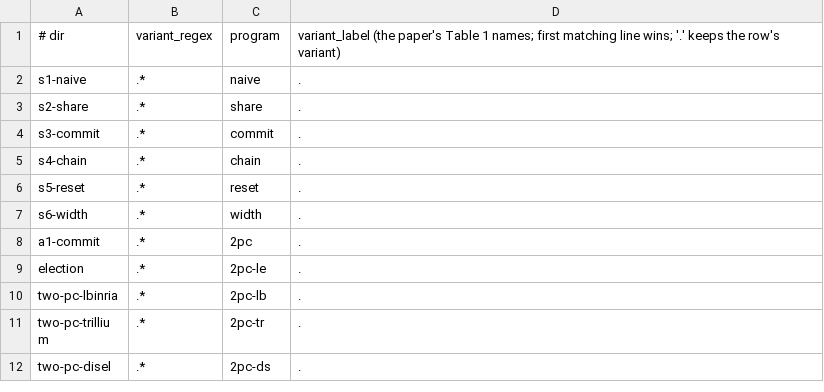
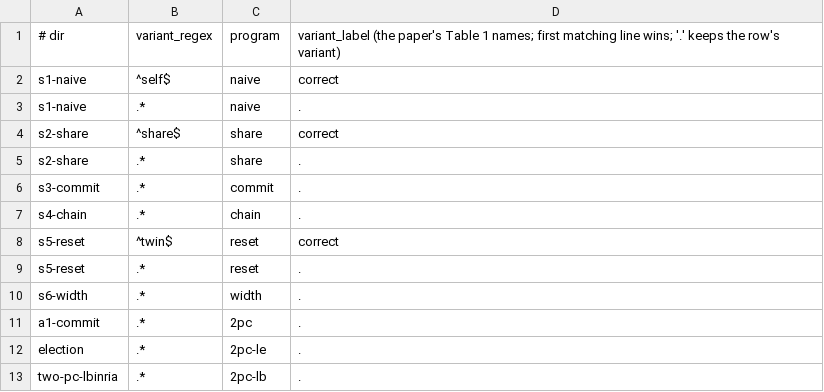
Before and after one commit to joulook/daavar, a TSV file: cluster/campaign/inputs/paper-names.tsv, drawn as a sheet; only a part is shown; the shorter side is filled out with more unchanged rows.

```diff
--- a/cluster/campaign/inputs/paper-names.tsv
+++ b/cluster/campaign/inputs/paper-names.tsv
@@ -1,3 +1,5 @@
 # dir	variant_regex	program	variant_label   (the paper's Table 1 names; first matching line wins; '.' keeps the row's variant)
+s1-naive	^self$	naive	correct
 s1-naive	.*	naive	.
+s2-share	^share$	share	correct
 s2-share	.*	share	.
@@ -5,2 +7,3 @@ s3-commit	.*	commit	.
 s4-chain	.*	chain	.
+s5-reset	^twin$	reset	correct
 s5-reset	.*	reset	.
```
Also changed, not shown: 1 other file.
